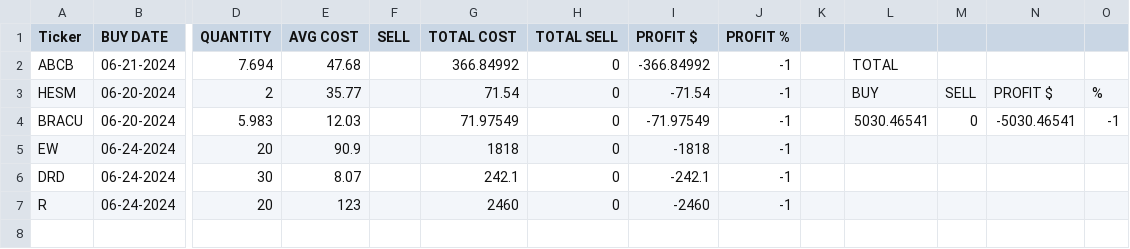
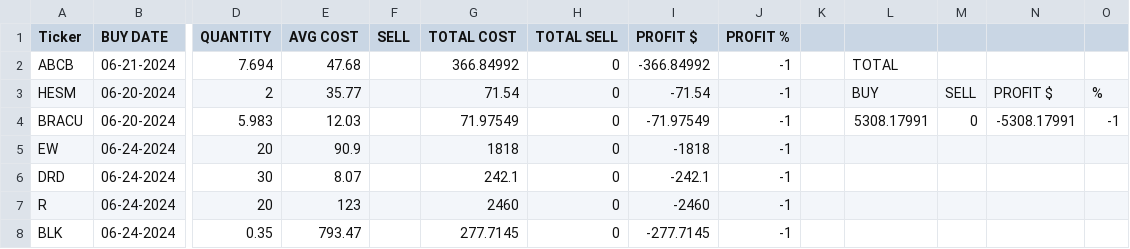
Before and after one commit to feelixs/rtest, a CSV file: holdings/06-24-2024/2024 - Sheet1.csv, drawn as a sheet; only a part is shown, gaps mark what is left out; rows hold the shown columns only; the diff names each change by its address in the sheet, - before the commit and + after, or states it on an @@ line.

Commit message:
Update 2024 - Sheet1.csv

```diff
--- a/holdings/06-24-2024/2024 - Sheet1.csv
+++ b/holdings/06-24-2024/2024 - Sheet1.csv
-L4: 5030.46541
+L4: 5308.17991
-N4: -5030.46541
+N4: -5308.17991
+row 8: BLK | 06-24-2024 | 0.35 | 793.47 |  | 277.7145 | 0 | -277.7145 | -1
```
